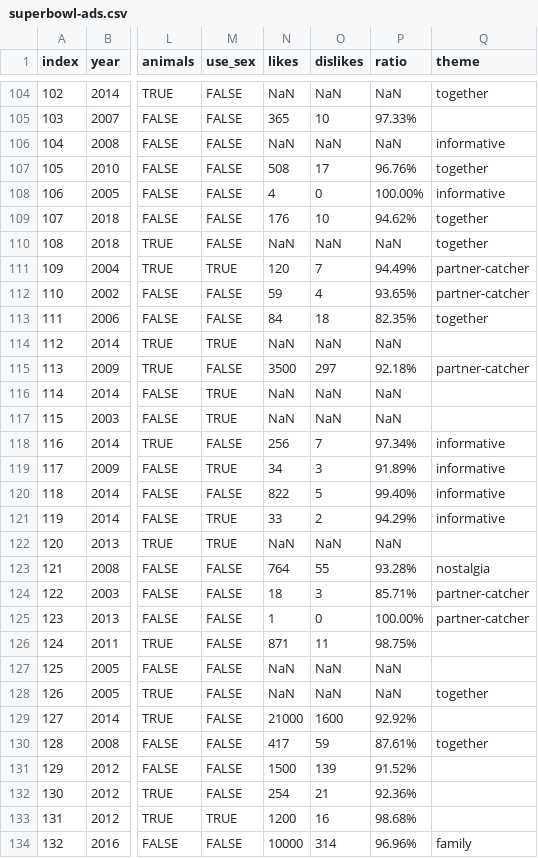
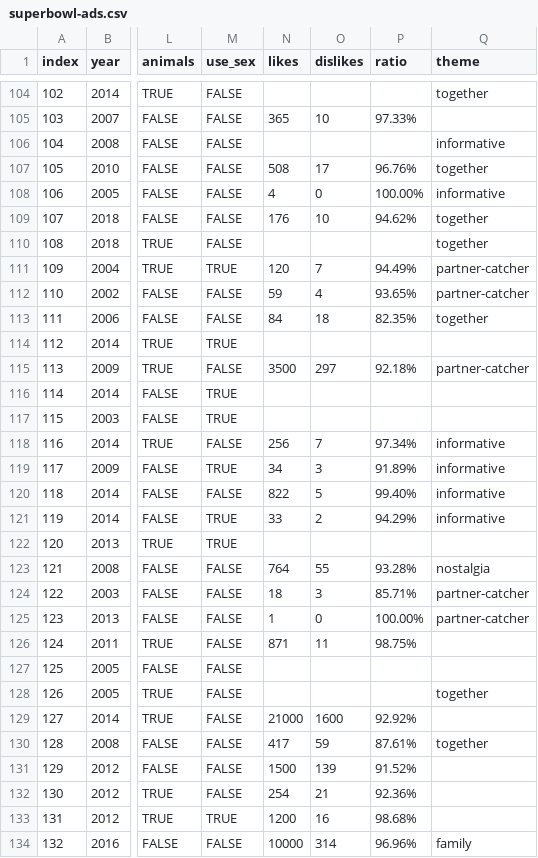
Before and after one commit to Samuel-Montesinos/Data-Project-1, a CSV file: Datasets/superbowl-ads.csv, drawn as a sheet; only a part is shown, gaps mark what is left out; the diff covers the shown part only; the diff names each change by its address in the sheet, - before the commit and + after, or states it on an @@ line.

```diff
--- a/Datasets/superbowl-ads.csv
+++ b/Datasets/superbowl-ads.csv
-N104 (likes): NaN
+N104 (likes): (empty)
-O104 (dislikes): NaN
+O104 (dislikes): (empty)
-P104 (ratio): NaN
+P104 (ratio): (empty)
-N106 (likes): NaN
+N106 (likes): (empty)
-O106 (dislikes): NaN
+O106 (dislikes): (empty)
-P106 (ratio): NaN
+P106 (ratio): (empty)
-N110 (likes): NaN
+N110 (likes): (empty)
-O110 (dislikes): NaN
+O110 (dislikes): (empty)
-P110 (ratio): NaN
+P110 (ratio): (empty)
-N114 (likes): NaN
+N114 (likes): (empty)
-O114 (dislikes): NaN
+O114 (dislikes): (empty)
-P114 (ratio): NaN
+P114 (ratio): (empty)
-N116:N117 (likes): NaN
+N116:N117 (likes): (empty)
-O116:O117 (dislikes): NaN
+O116:O117 (dislikes): (empty)
-P116:P117 (ratio): NaN
+P116:P117 (ratio): (empty)
-N122 (likes): NaN
+N122 (likes): (empty)
-O122 (dislikes): NaN
+O122 (dislikes): (empty)
-P122 (ratio): NaN
+P122 (ratio): (empty)
-N127:N128 (likes): NaN
+N127:N128 (likes): (empty)
-O127:O128 (dislikes): NaN
+O127:O128 (dislikes): (empty)
-P127:P128 (ratio): NaN
+P127:P128 (ratio): (empty)
```
Also changed, not shown: 101 edited cells elsewhere in this file, 1 other file.
